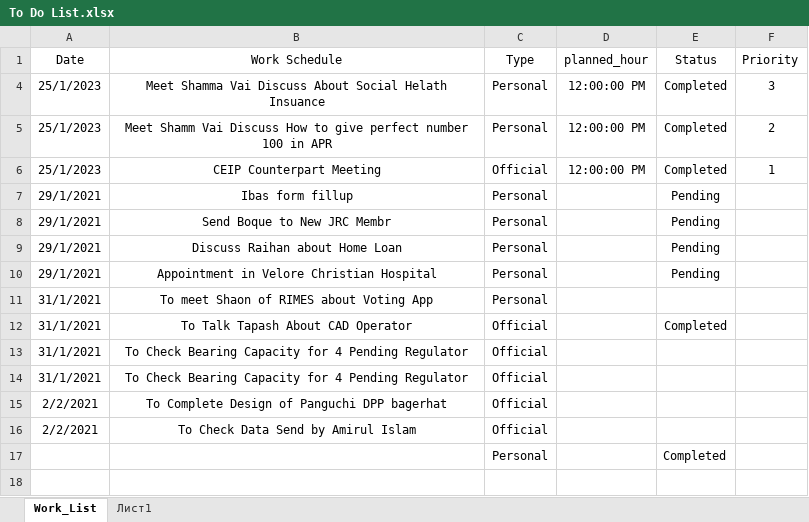
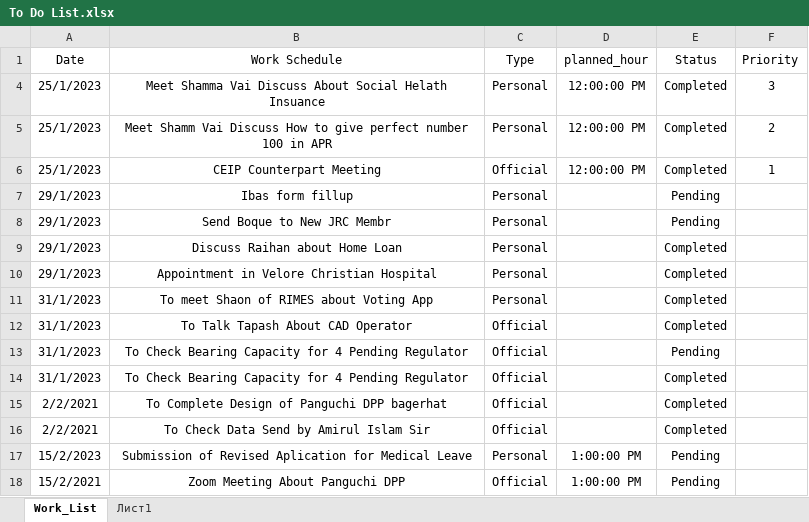
Before and after one commit to dc8r207/Designs_All, an Excel workbook: Xen Jakaria/To Do List.xlsx, sheet Work_List, drawn as a sheet; values as stored, in another font and other column widths than the file's, no borders; removed rows and columns are numbered as before the commit, all else as after; the diff names each change by its address in the sheet, - before the commit and + after, or states it on an @@ line.

```diff
--- a/Xen Jakaria/To Do List.xlsx (sheet Work_List)
+++ b/Xen Jakaria/To Do List.xlsx (sheet Work_List)
-A7:A10 (Date): 29/1/2021
+A7:A10 (Date): 29/1/2023
-E9:E10 (Status): Pending
+E9:E10 (Status): Completed
-A11:A14 (Date): 31/1/2021
+A11:A14 (Date): 31/1/2023
-E11 (Status): (empty)
+E11 (Status): Completed
-E13 (Status): (empty)
+E13 (Status): Pending
-E14:E16 (Status): (empty)
+E14:E16 (Status): Completed
-B16 (Work Schedule): To Check Data Send by Amirul Islam
+B16 (Work Schedule): To Check Data Send by Amirul Islam Sir
-row 17:  |  | Personal |  | Completed
+row 17: 15/2/2023 | Submission of Revised Aplication for Medical Leave | Personal | 1:00:00 PM | Pending
+row 18: 15/2/2021 | Zoom Meeting About Panguchi DPP | Official | 1:00:00 PM | Pending
```
Also changed, not shown: 3 other files.
